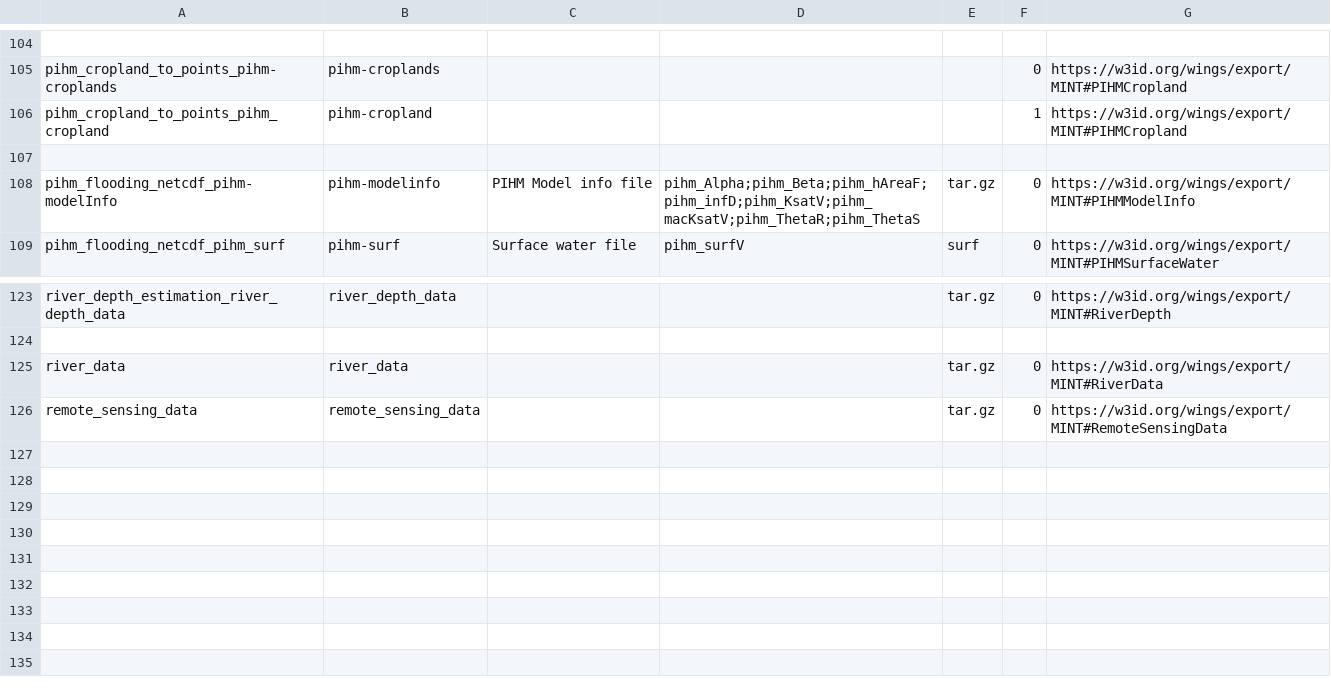
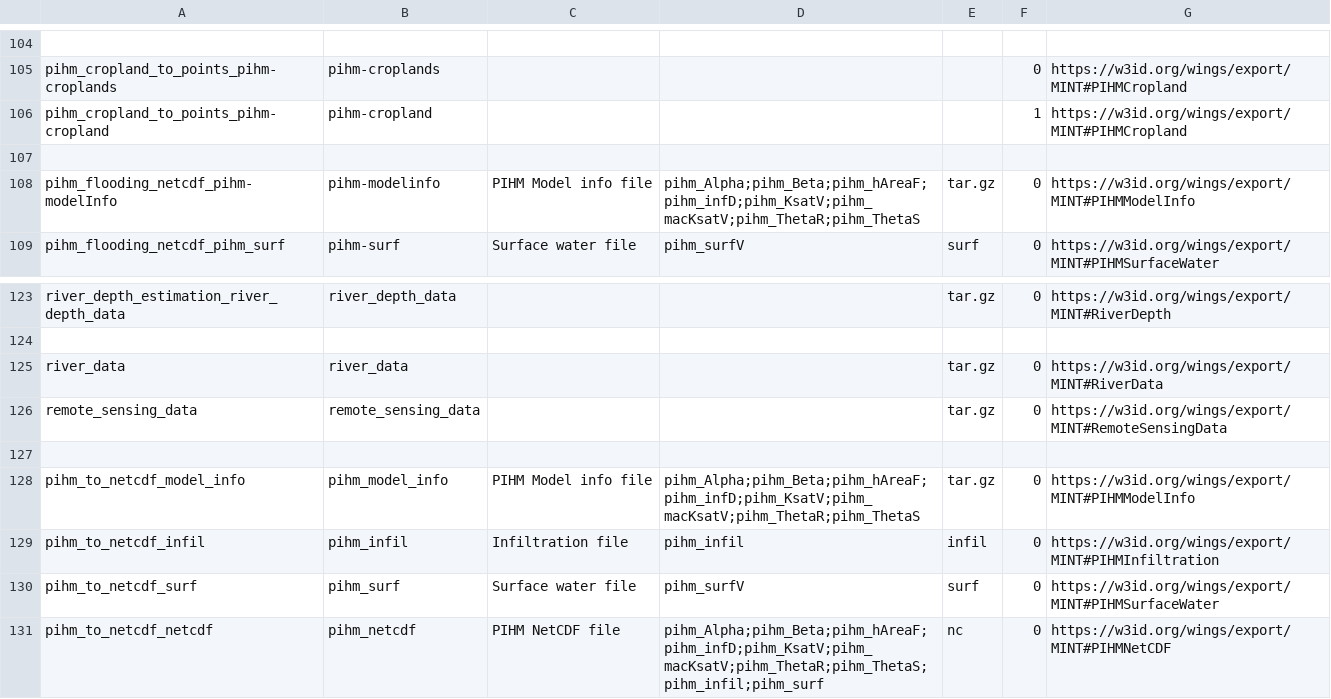
Before and after one commit to mintproject/Mint-ModelCatalog-Ontology, a CSV file: modelCatalog/instances/DatasetSpecification.csv, drawn as a sheet; only a part is shown, gaps mark what is left out; the diff names each change by its address in the sheet, - before the commit and + after, or states it on an @@ line.

Commit message:
fixed typos, added 1 component

```diff
--- a/modelCatalog/instances/DatasetSpecification.csv
+++ b/modelCatalog/instances/DatasetSpecification.csv
-A106: pihm_cropland_to_points_pihm_cropland
+A106: pihm_cropland_to_points_pihm-cropland
+row 127: (empty)
+row 128: pihm_to_netcdf_model_info | pihm_model_info | PIHM Model info file | pihm_Alpha;pihm_Beta;pihm_hAreaF;pihm_infD;pihm_KsatV;pihm_macKsatV;pihm_ThetaR;pihm_ThetaS | tar.gz | 0 | https://w3id.org/wings/export/MINT#PIHMModelInfo
+row 129: pihm_to_netcdf_infil | pihm_infil | Infiltration file | pihm_infil | infil | 0 | https://w3id.org/wings/export/MINT#PIHMInfiltration
+row 130: pihm_to_netcdf_surf | pihm_surf | Surface water file | pihm_surfV | surf | 0 | https://w3id.org/wings/export/MINT#PIHMSurfaceWater
+row 131: pihm_to_netcdf_netcdf | pihm_netcdf | PIHM NetCDF file | pihm_Alpha;pihm_Beta;pihm_hAreaF;pihm_infD;pihm_KsatV;pihm_macKsatV;pihm_ThetaR;pihm_ThetaS;pihm_infil;pihm_surf | nc | 0 | https://w3id.org/wings/export/MINT#PIHMNetCDF
```
Also changed, not shown: modelCatalog/instances/ModelConfiguration.csv, modelCatalog/instances/Parameter.csv, 3 other files.
